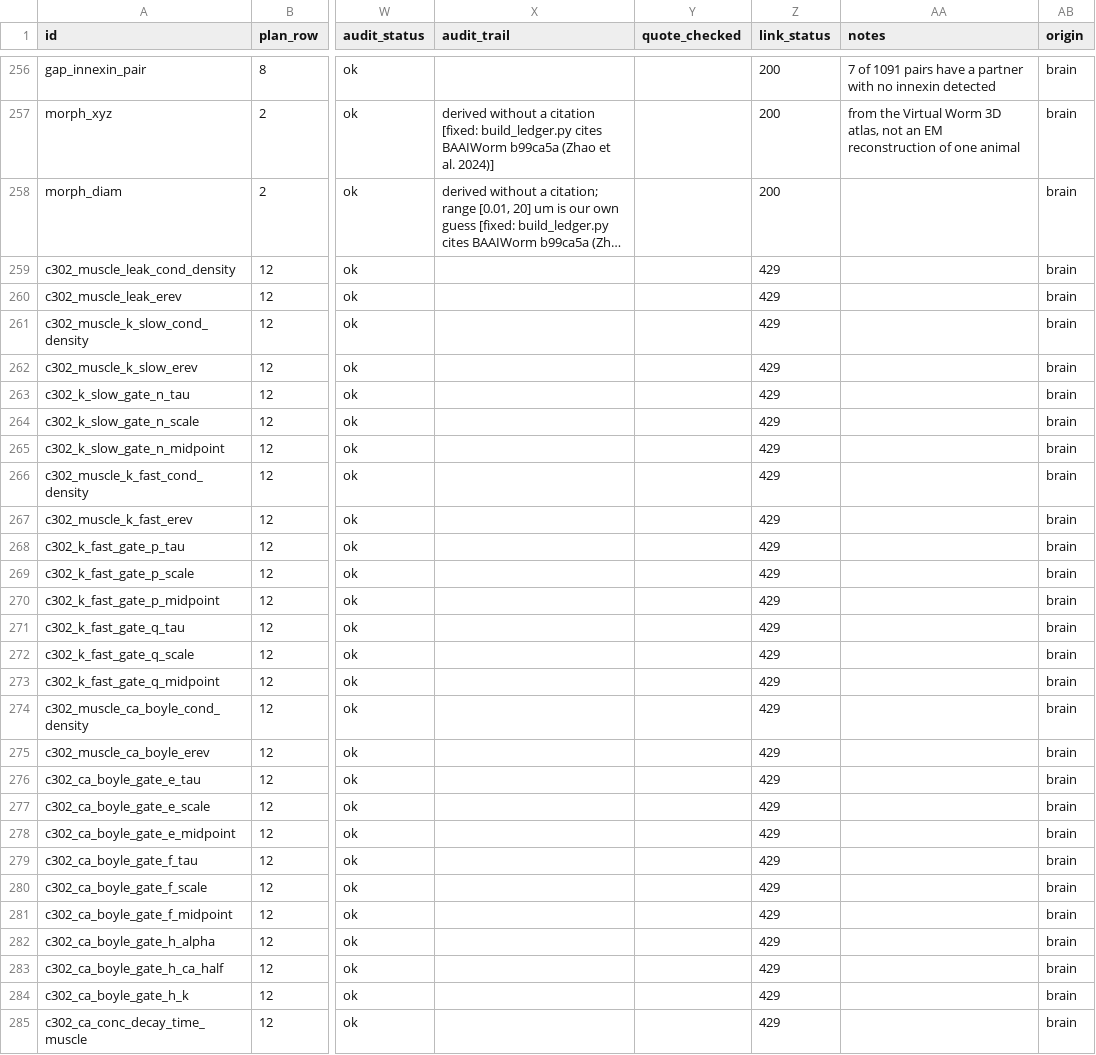
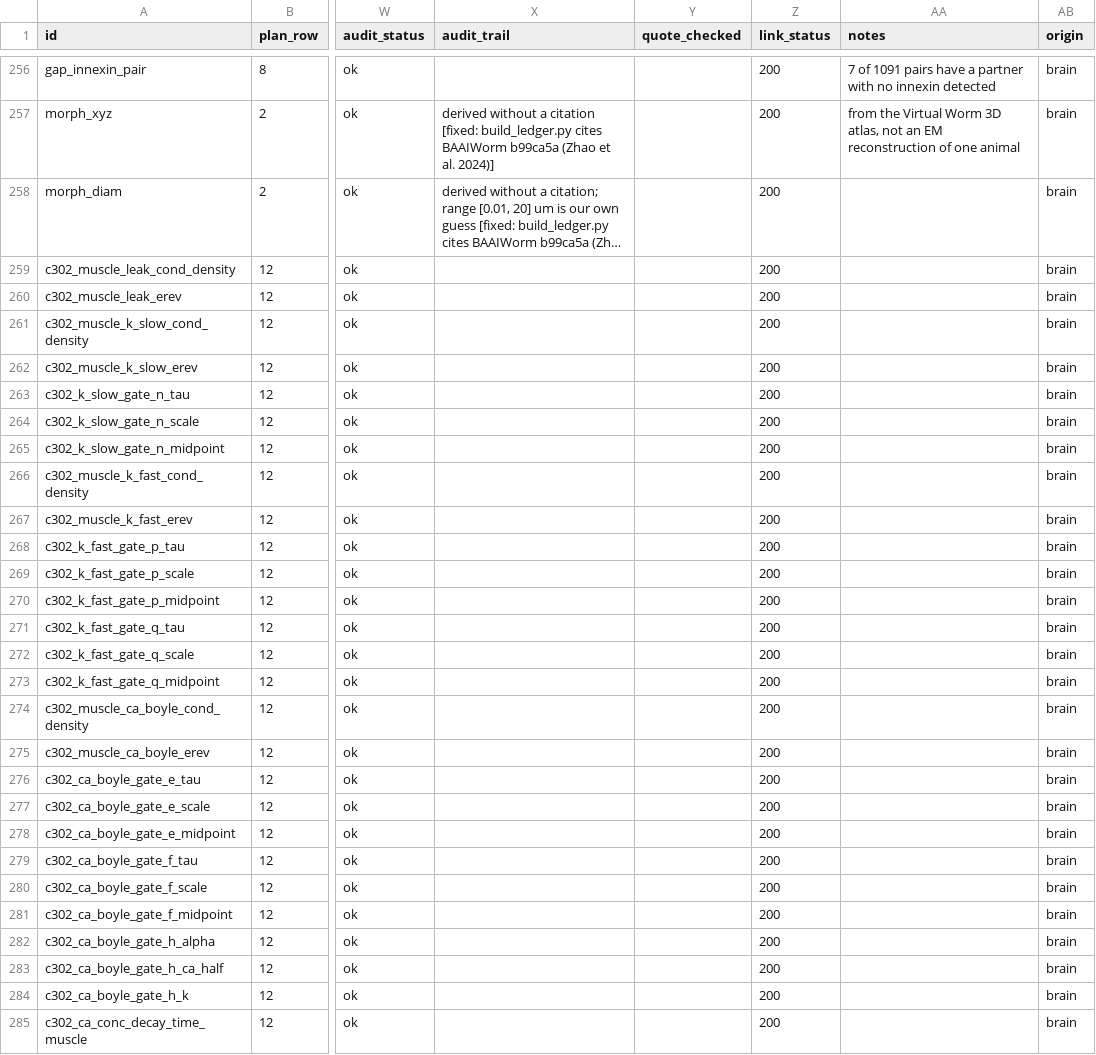
Before and after one commit to bengreff/fly-emulation, a CSV file: data/worm/model/catalog.csv, drawn as a sheet; only a part is shown, gaps mark what is left out; long unchanged cells end in …; the diff covers the shown part only; the diff names each change by its address in the sheet, - before the commit and + after, or states it on an @@ line.

```diff
--- a/data/worm/model/catalog.csv
+++ b/data/worm/model/catalog.csv
-Z259:Z285 (link_status): 429
+Z259:Z285 (link_status): 200
```
Also changed, not shown: 34 edited cells elsewhere in this file, data/worm/catalog/fills.csv, data/worm/catalog/link_check.csv, 4 other files.
